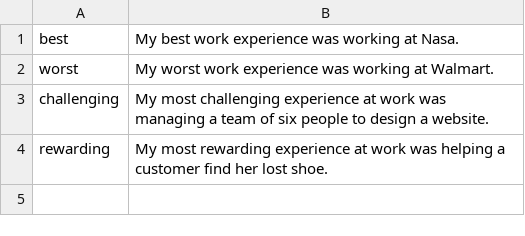
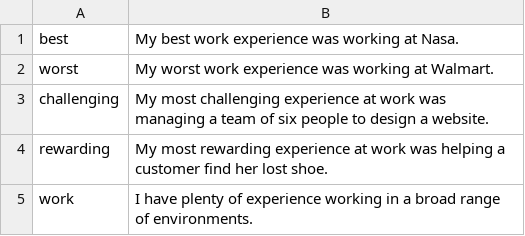
Before and after one commit to sehenke/310_Project, a CSV file: csvs/experience.csv, drawn as a sheet.

```diff
--- a/csvs/experience.csv
+++ b/csvs/experience.csv
@@ -4 +4,2 @@ challenging,My most challenging experience at work was managing a team of six pe
 rewarding,My most rewarding experience at work was helping a customer find her lost shoe.
+work,I have plenty of experience working in a broad range of environments.
```
Also changed, not shown: csvs/miscellaneous.csv, 2 other files.
